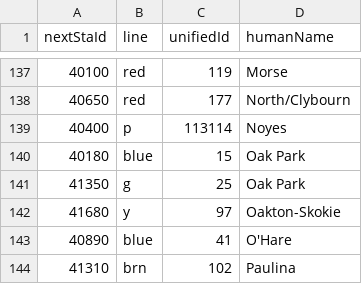
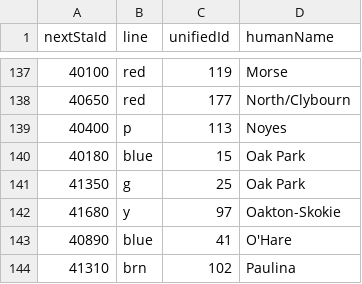
Before and after one commit to seanalewine/transit-board, a CSV file: tracker/files/ctastationlist.csv, drawn as a sheet; only a part is shown, gaps mark what is left out.

```diff
--- a/tracker/files/ctastationlist.csv
+++ b/tracker/files/ctastationlist.csv
@@ -138,3 +138,3 @@ nextStaId,line,unifiedId,humanName
 40650,red,177,North/Clybourn
-40400,p,113114,Noyes
+40400,p,113,Noyes
 40180,blue,15,Oak Park
```
Also changed, not shown: 2 other files.
